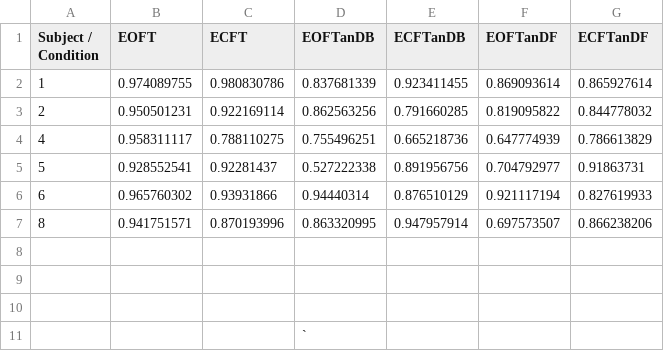
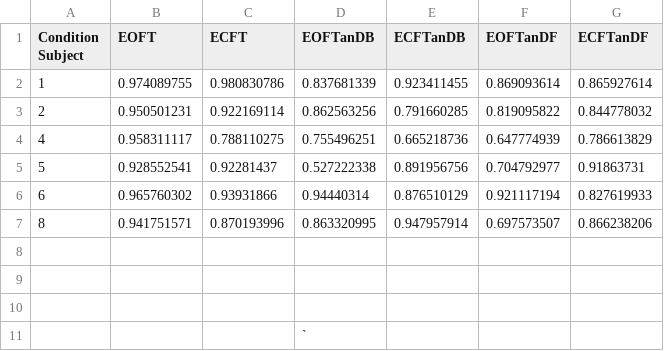
Before and after one commit to nattip/Thesis, a CSV file: correlations.csv, drawn as a sheet.

```diff
--- a/correlations.csv
+++ b/correlations.csv
@@ -1,2 +1,4 @@
-Subject / Condition,EOFT,ECFT,EOFTanDB,ECFTanDB,EOFTanDF,ECFTanDF
+"             Condition
+
+   Subject",EOFT,ECFT,EOFTanDB,ECFTanDB,EOFTanDF,ECFTanDF
 1,0.974089755,0.980830786,0.837681339,0.923411455,0.869093614,0.865927614
```
Also changed, not shown: 9 other files.
